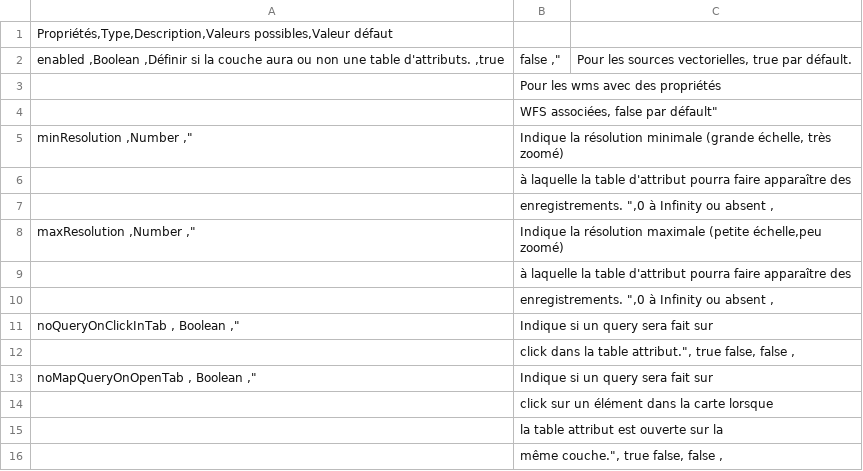
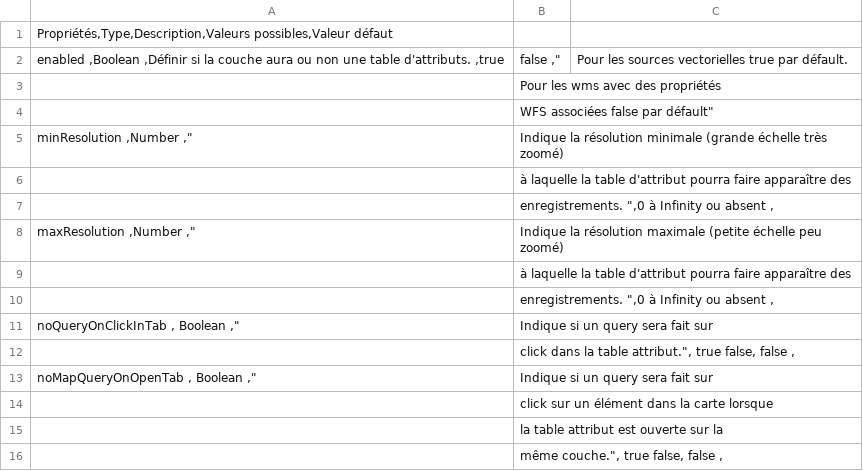
Before and after one commit to infra-geo-ouverte/igo2, a CSV file: docs/_tables/fr/properties/workspaceOptions.csv, drawn as a sheet.

Commit message:
docs de grrr

```diff
--- a/docs/_tables/fr/properties/workspaceOptions.csv
+++ b/docs/_tables/fr/properties/workspaceOptions.csv
@@ -1,9 +1,9 @@
 Propriétés,Type,Description,Valeurs possibles,Valeur défaut
-enabled ,Boolean ,Définir si la couche aura ou non une table d'attributs. ,true | false ,"| Pour les sources vectorielles, true par défault.
+enabled ,Boolean ,Définir si la couche aura ou non une table d'attributs. ,true | false ,"| Pour les sources vectorielles true par défault.
 | Pour les wms avec des propriétés
-| WFS associées, false par défault"
-minResolution ,Number ,"| Indique la résolution minimale (grande échelle, très zoomé)
+| WFS associées false par défault"
+minResolution ,Number ,"| Indique la résolution minimale (grande échelle très zoomé)
 | à laquelle la table d'attribut pourra faire apparaître des
 | enregistrements. ",0 à Infinity ou absent ,
-maxResolution ,Number ,"| Indique la résolution maximale (petite échelle,peu zoomé)
+maxResolution ,Number ,"| Indique la résolution maximale (petite échelle peu zoomé)
 | à laquelle la table d'attribut pourra faire apparaître des
```
